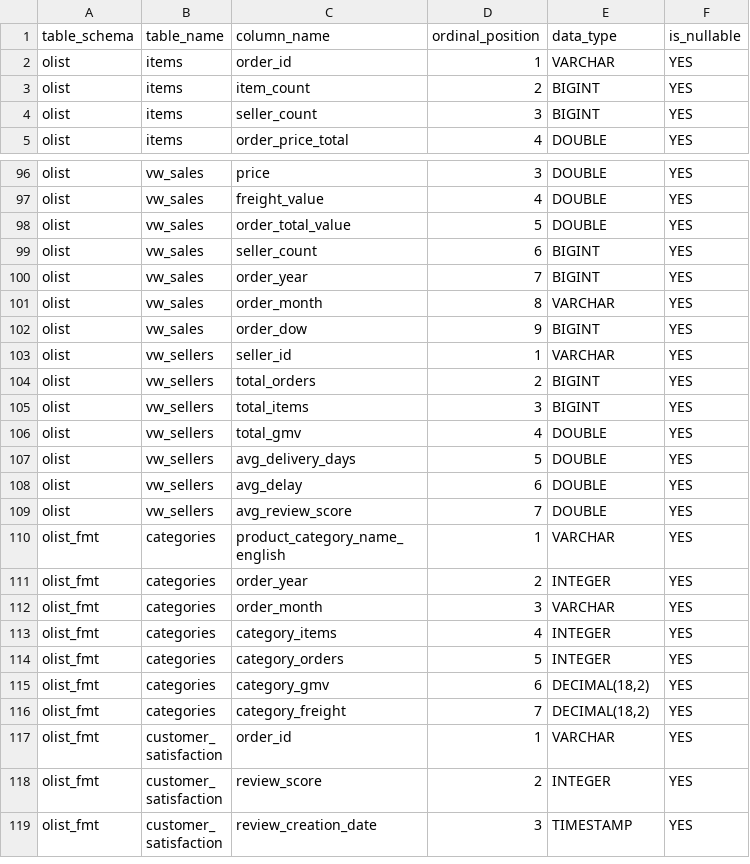
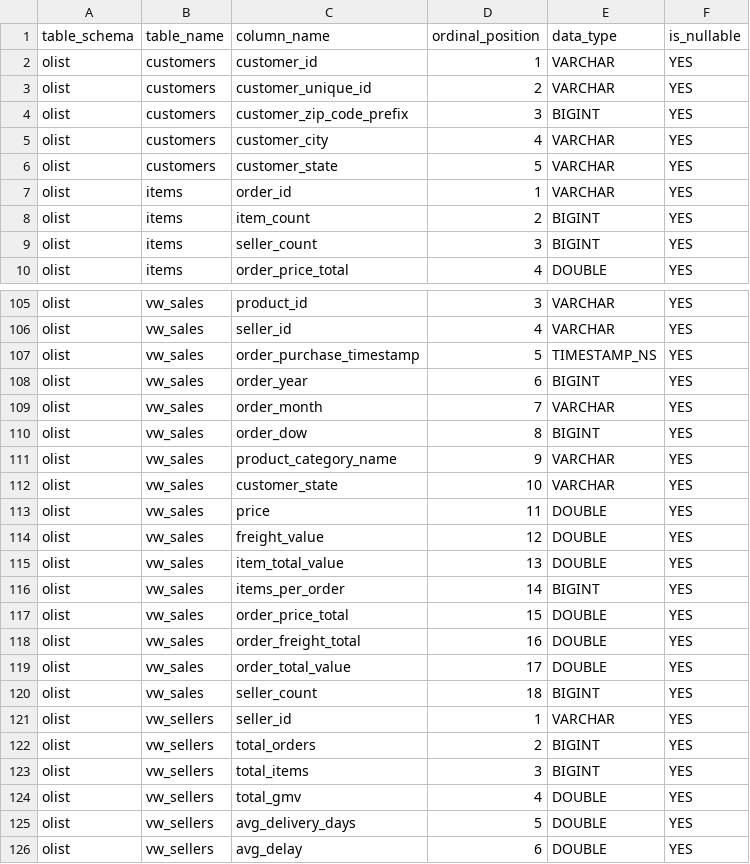
Before and after one commit to SMatey/olist-brazil-ecommerce-analytics, a CSV file: data/dictionary/data_dictionary.csv, drawn as a sheet; only a part is shown, gaps mark what is left out; the shorter side is filled out with more unchanged rows; addresses are those after the commit; the diff covers the shown part only; the diff names each change by its address in the sheet, - before the commit and + after, or states it on an @@ line.

```diff
--- a/data/dictionary/data_dictionary.csv
+++ b/data/dictionary/data_dictionary.csv
+row 2: olist | customers | customer_id | 1 | VARCHAR | YES
+row 3: olist | customers | customer_unique_id | 2 | VARCHAR | YES
+row 4: olist | customers | customer_zip_code_prefix | 3 | BIGINT | YES
+row 5: olist | customers | customer_city | 4 | VARCHAR | YES
+row 6: olist | customers | customer_state | 5 | VARCHAR | YES
-C105 (column_name): price
+C105 (column_name): product_id
-E105:E106 (data_type): DOUBLE
+E105:E106 (data_type): VARCHAR
-C106 (column_name): freight_value
+C106 (column_name): seller_id
-C107 (column_name): order_total_value
+C107 (column_name): order_purchase_timestamp
-E107 (data_type): DOUBLE
+E107 (data_type): TIMESTAMP_NS
-C108 (column_name): seller_count
+C108 (column_name): order_year
-C109 (column_name): order_year
+C109 (column_name): order_month
-E109 (data_type): BIGINT
+E109 (data_type): VARCHAR
-C110 (column_name): order_month
+C110 (column_name): order_dow
-E110 (data_type): VARCHAR
+E110 (data_type): BIGINT
+row 111: olist | vw_sales | product_category_name | 9 | VARCHAR | YES
+row 112: olist | vw_sales | customer_state | 10 | VARCHAR | YES
+row 113: olist | vw_sales | price | 11 | DOUBLE | YES
+row 114: olist | vw_sales | freight_value | 12 | DOUBLE | YES
+row 115: olist | vw_sales | item_total_value | 13 | DOUBLE | YES
-C116 (column_name): order_dow
+C116 (column_name): items_per_order
-D116 (ordinal_position): 9
+D116 (ordinal_position): 14
+row 117: olist | vw_sales | order_price_total | 15 | DOUBLE | YES
+row 118: olist | vw_sales | order_freight_total | 16 | DOUBLE | YES
+row 119: olist | vw_sales | order_total_value | 17 | DOUBLE | YES
+row 120: olist | vw_sales | seller_count | 18 | BIGINT | YES
```
Also changed, not shown: 4 added rows and 21 edited cells elsewhere in this file, data/views/vw_categories.csv, data/views/vw_sellers.csv, 11 other files.
